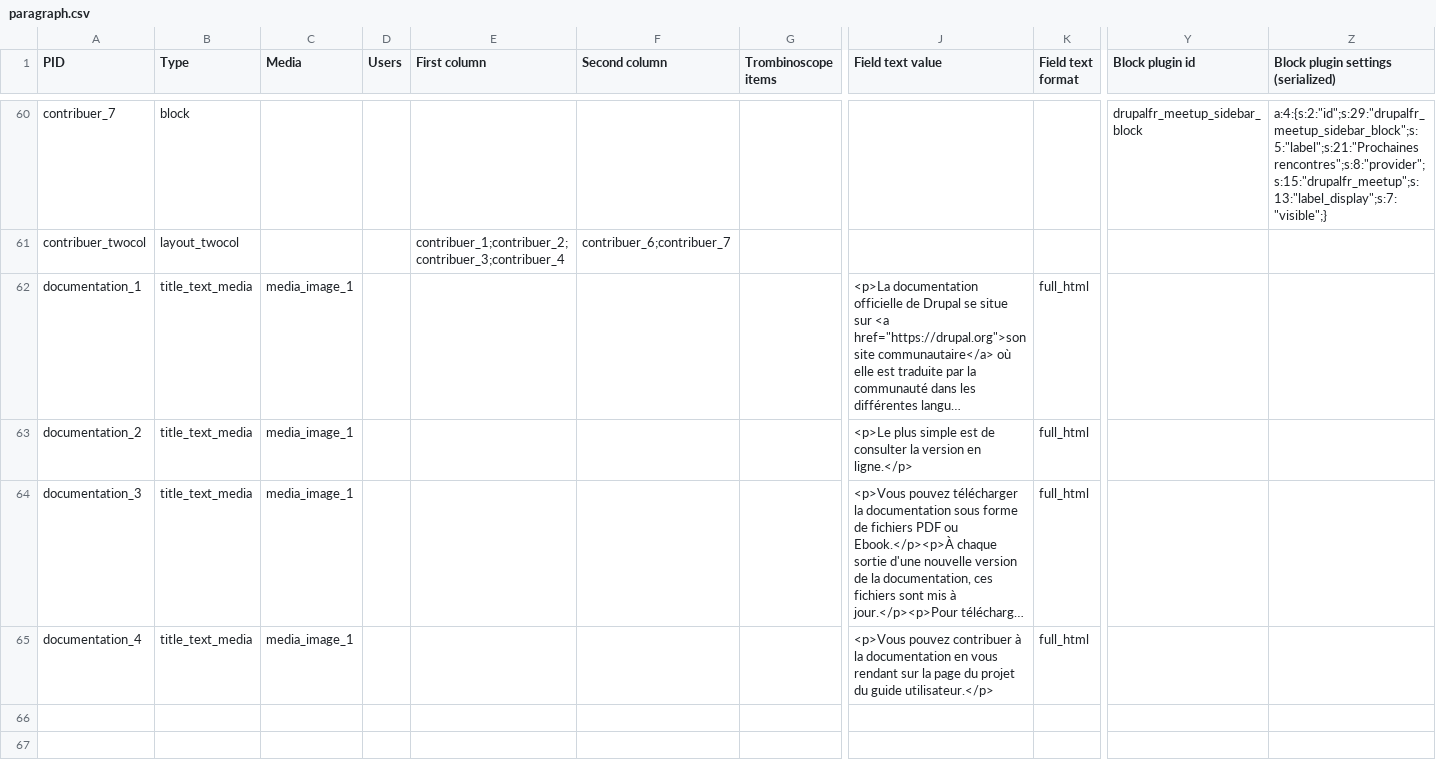
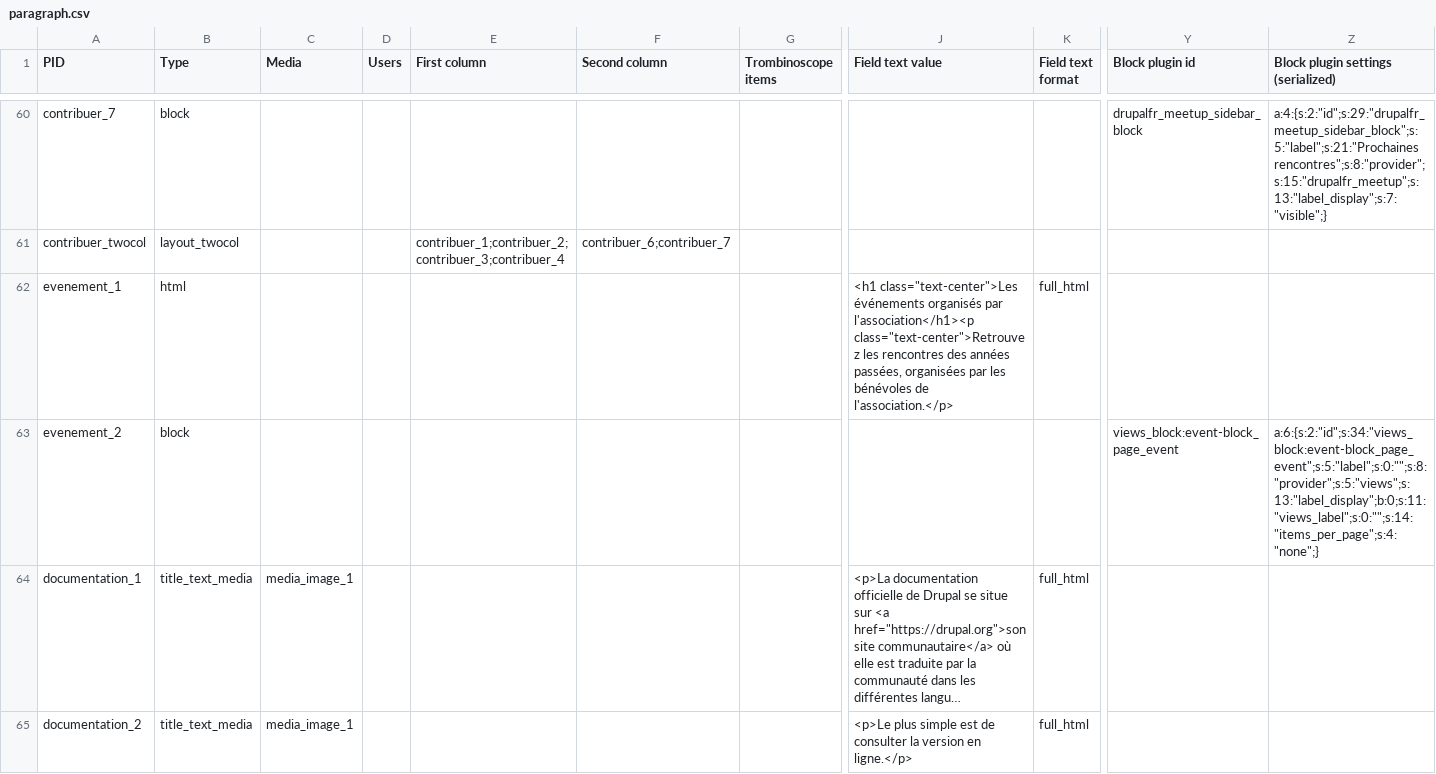
Before and after one commit to Drupal-FR/site-drupalfr, a CSV file: www/modules/custom/drupalfr_migrate/migrations/data/paragraph.csv, drawn as a sheet; only a part is shown, gaps mark what is left out; the shorter side is filled out with more unchanged rows; long unchanged cells end in …; rows hold the shown columns only; the diff names each change by its address in the sheet, - before the commit and + after, or states it on an @@ line.

Commit message:
Rework event page.

```diff
--- a/www/modules/custom/drupalfr_migrate/migrations/data/paragraph.csv
+++ b/www/modules/custom/drupalfr_migrate/migrations/data/paragraph.csv
+row 62: evenement_1 | html |  |  |  |  |  | <h1 class="text-center">Les événements organisés par l'association</h1><p class="text-center">Retrouvez les rencontres des années passées, organisées par les bénévoles de l'association.</p> | full_html
+row 63: evenement_2 | block |  |  |  |  |  |  |  | views_block:event-block_page_event | a:6:{s:2:"id";s:34:"views_block:event-block_page_event";s:5:"label";s:0:"";s:8:"provider";s:5:"views";s:13:"label_display";b:0;s:11:"views_label";s:0:"";s:14:"items_per_page";s:4:"none";}
```
Also changed, not shown: www/modules/custom/drupalfr_migrate/migrations/data/menu_link.csv, www/modules/custom/drupalfr_migrate/migrations/data/page.csv, 2 other files.
